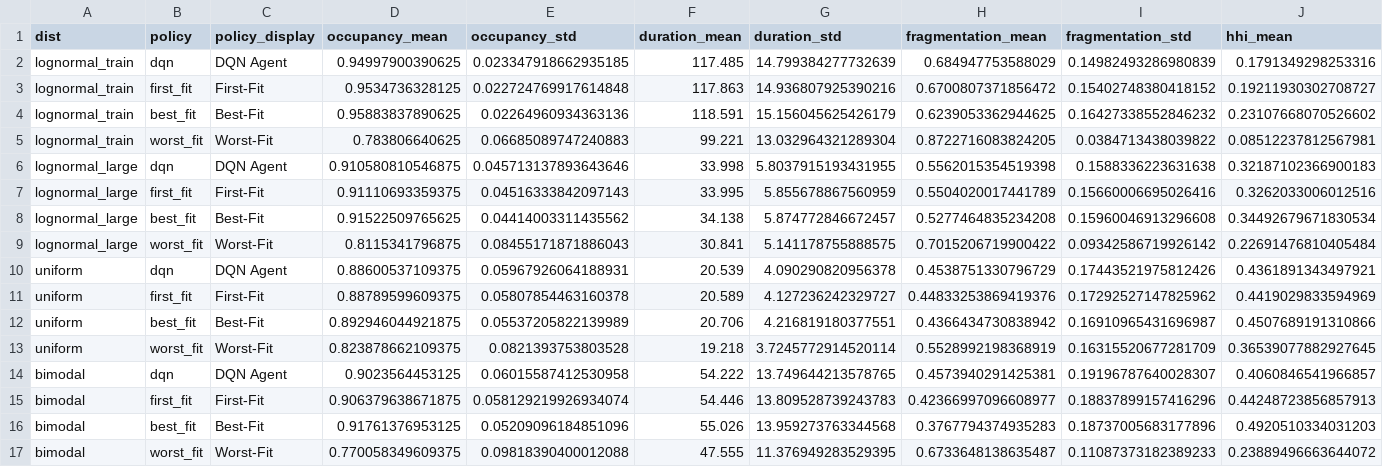
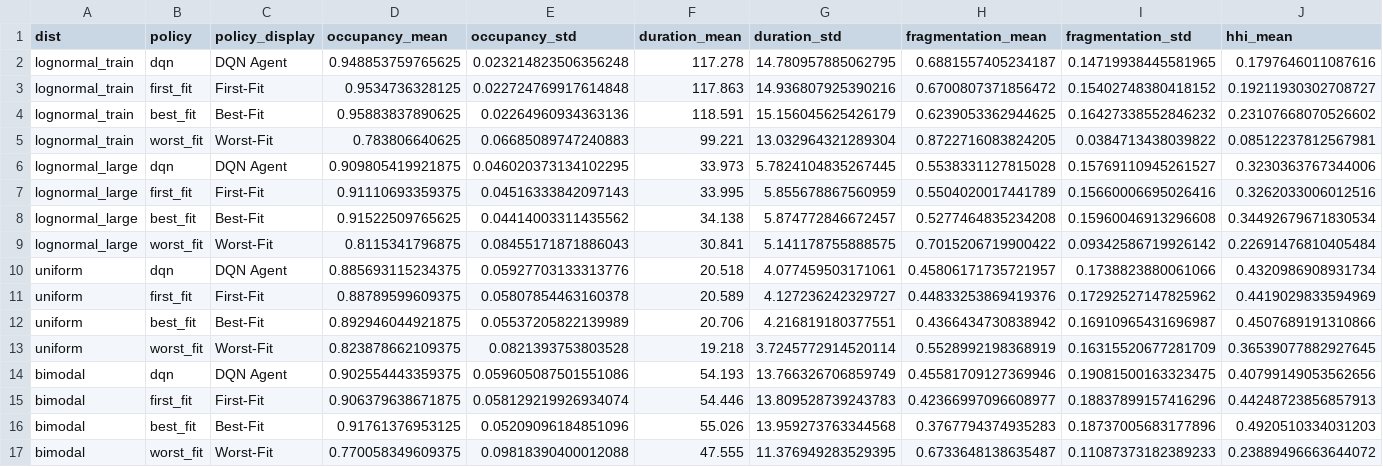
Before and after one commit to Simon-vr/RL_in_Malloc, a CSV file: results/metrics/eval_summary.csv, drawn as a sheet; only a part is shown; removed rows and columns are numbered as before the commit, all else as after; rows hold the shown columns only; the diff names each change by its address in the sheet, - before the commit and + after, or states it on an @@ line.

```diff
--- a/results/metrics/eval_summary.csv
+++ b/results/metrics/eval_summary.csv
-row 2: lognormal_train | dqn | DQN Agent | 0.94997900390625 | 0.023347918662935185 | 117.485 | 14.799384277732639 | 0.684947753588029 | 0.14982493286980839 | 0.1791349298253316
+row 2: lognormal_train | dqn | DQN Agent | 0.948853759765625 | 0.023214823506356248 | 117.278 | 14.780957885062795 | 0.6881557405234187 | 0.14719938445581965 | 0.1797646011087616
-row 6: lognormal_large | dqn | DQN Agent | 0.910580810546875 | 0.045713137893643646 | 33.998 | 5.8037915193431955 | 0.5562015354519398 | 0.1588336223631638 | 0.32187102366900183
+row 6: lognormal_large | dqn | DQN Agent | 0.909805419921875 | 0.046020373134102295 | 33.973 | 5.7824104835267445 | 0.5538331127815028 | 0.15769110945261527 | 0.3230363767344006
-row 10: uniform | dqn | DQN Agent | 0.88600537109375 | 0.05967926064188931 | 20.539 | 4.090290820956378 | 0.4538751330796729 | 0.17443521975812426 | 0.4361891343497921
+row 10: uniform | dqn | DQN Agent | 0.885693115234375 | 0.05927703133313776 | 20.518 | 4.077459503171061 | 0.45806171735721957 | 0.1738823880061066 | 0.4320986908931734
-row 14: bimodal | dqn | DQN Agent | 0.9023564453125 | 0.06015587412530958 | 54.222 | 13.749644213578765 | 0.4573940291425381 | 0.19196787640028307 | 0.4060846541966857
+row 14: bimodal | dqn | DQN Agent | 0.902554443359375 | 0.059605087501551086 | 54.193 | 13.766326706859749 | 0.45581709127369946 | 0.19081500163323475 | 0.40799149053562656
```
Also changed, not shown: results/metrics/train_log.csv, results/metrics/train_log_quick.csv, 28 other files.
